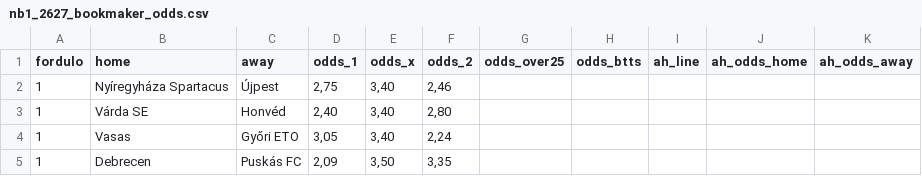
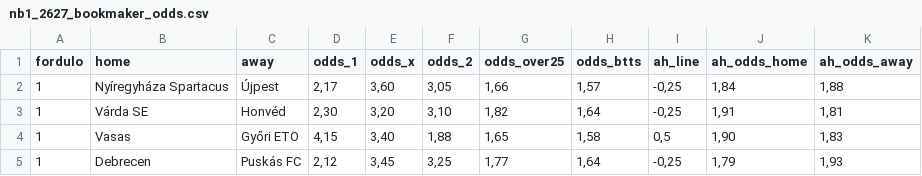
Before and after one commit to LeventeKaszai/leventekaszai.github.io, a CSV file: futball/data/nb1_2627_bookmaker_odds.csv, drawn as a sheet; only a part is shown; the diff covers the shown part only.

```diff
--- a/futball/data/nb1_2627_bookmaker_odds.csv
+++ b/futball/data/nb1_2627_bookmaker_odds.csv
@@ -1,5 +1,5 @@
 fordulo;home;away;odds_1;odds_x;odds_2;odds_over25;odds_btts;ah_line;ah_odds_home;ah_odds_away
-1;Nyíregyháza Spartacus;Újpest;2,75;3,40;2,46;;;;;
-1;Várda SE;Honvéd;2,40;3,40;2,80;;;;;
-1;Vasas;Győri ETO;3,05;3,40;2,24;;;;;
-1;Debrecen;Puskás FC;2,09;3,50;3,35;;;;;
+1;Nyíregyháza Spartacus;Újpest;2,17;3,60;3,05;1,66;1,57;-0,25;1,84;1,88
+1;Várda SE;Honvéd;2,30;3,20;3,10;1,82;1,64;-0,25;1,91;1,81
+1;Vasas;Győri ETO;4,15;3,40;1,88;1,65;1,58;0,5;1,90;1,83
+1;Debrecen;Puskás FC;2,12;3,45;3,25;1,77;1,64;-0,25;1,79;1,93
```
Also changed, not shown: 16 edited cells elsewhere in this file, 8 other files.
